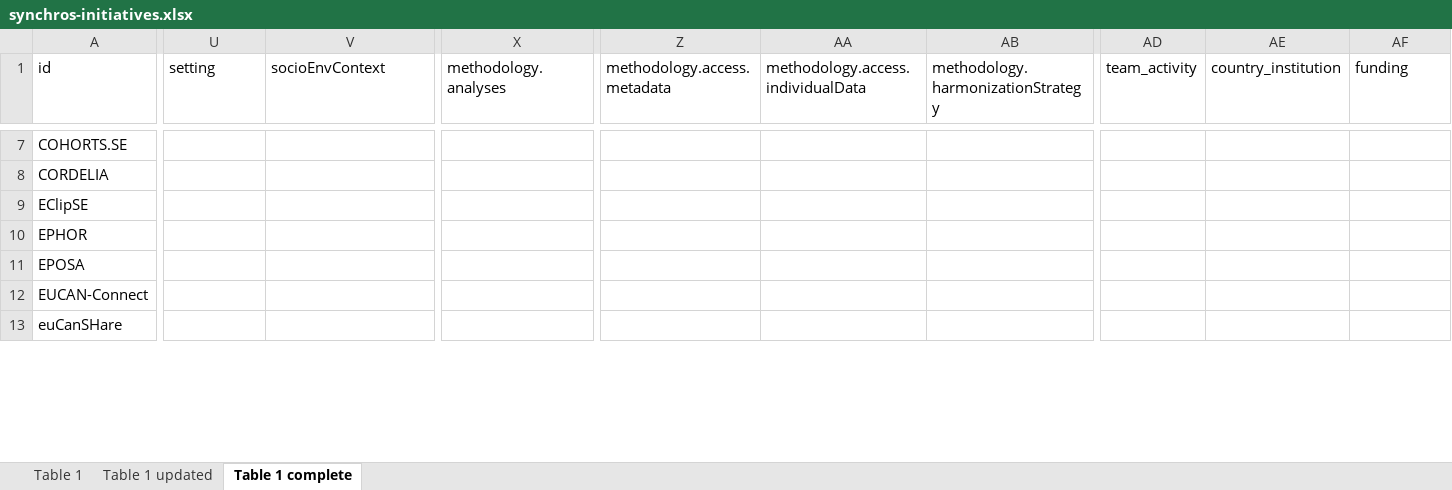
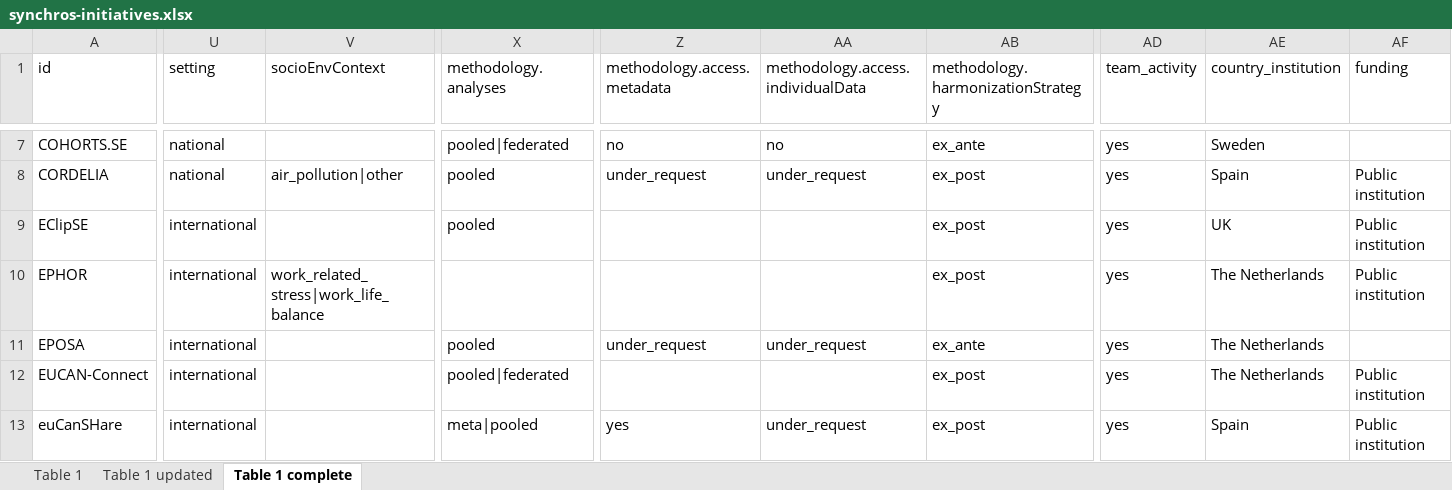
Before and after one commit to CCOMS-UAM/mapping-initiatives, an Excel workbook: dat/synchros-initiatives.xlsx, sheet Table 1 complete, drawn as a sheet; only a part is shown, gaps mark what is left out; values as stored, in another font and other column widths than the file's, no borders; the diff covers the shown part only; the diff names each change by its address in the sheet, - before the commit and + after, or states it on an @@ line.

```diff
--- a/dat/synchros-initiatives.xlsx (sheet Table 1 complete)
+++ b/dat/synchros-initiatives.xlsx (sheet Table 1 complete)
-U7:U8 (setting): (empty)
+U7:U8 (setting): national
-X7 (methodology.analyses): (empty)
+X7 (methodology.analyses): pooled|federated
-Z7 (methodology.access.metadata): (empty)
+Z7 (methodology.access.metadata): no
-AA7: (empty)
+AA7: no
-AB7: (empty)
+AB7: ex_ante
-AD7:AD13 (team_activity): (empty)
+AD7:AD13 (team_activity): yes
-AE7 (country_institution): (empty)
+AE7 (country_institution): Sweden
-V8 (socioEnvContext): (empty)
+V8 (socioEnvContext): air_pollution|other
-X8:X9 (methodology.analyses): (empty)
+X8:X9 (methodology.analyses): pooled
-Z8 (methodology.access.metadata): (empty)
+Z8 (methodology.access.metadata): under_request
-AA8: (empty)
+AA8: under_request
-AB8:AB10: (empty)
+AB8:AB10: ex_post
-AE8 (country_institution): (empty)
+AE8 (country_institution): Spain
-AF8:AF10 (funding): (empty)
+AF8:AF10 (funding): Public institution
-U9:U13 (setting): (empty)
+U9:U13 (setting): international
-AE9 (country_institution): (empty)
+AE9 (country_institution): UK
-V10 (socioEnvContext): (empty)
+V10 (socioEnvContext): work_related_stress|work_life_balance
-AE10:AE12 (country_institution): (empty)
+AE10:AE12 (country_institution): The Netherlands
-X11 (methodology.analyses): (empty)
+X11 (methodology.analyses): pooled
-Z11 (methodology.access.metadata): (empty)
+Z11 (methodology.access.metadata): under_request
-AA11: (empty)
+AA11: under_request
-AB11: (empty)
+AB11: ex_ante
-X12 (methodology.analyses): (empty)
+X12 (methodology.analyses): pooled|federated
-AB12:AB13: (empty)
+AB12:AB13: ex_post
-AF12:AF13 (funding): (empty)
+AF12:AF13 (funding): Public institution
-X13 (methodology.analyses): (empty)
+X13 (methodology.analyses): meta|pooled
-Z13 (methodology.access.metadata): (empty)
+Z13 (methodology.access.metadata): yes
-AA13: (empty)
+AA13: under_request
-AE13 (country_institution): (empty)
+AE13 (country_institution): Spain
```
Also changed, not shown: 338 edited cells elsewhere in this sheet.
